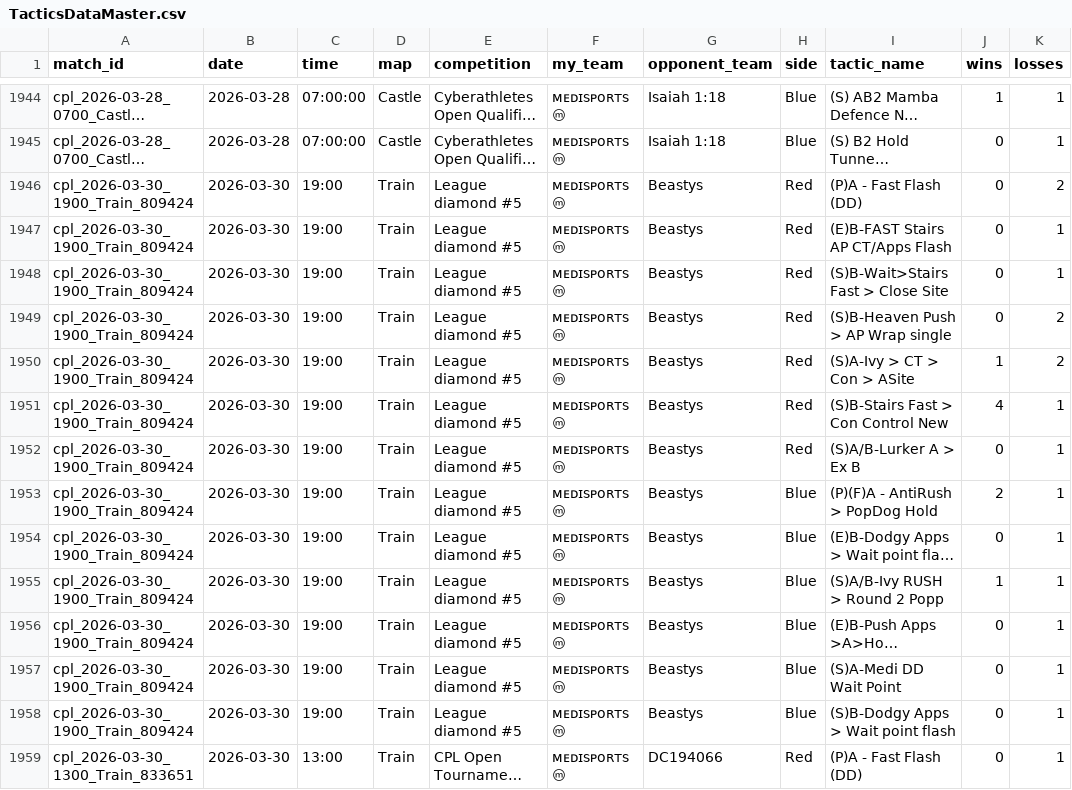
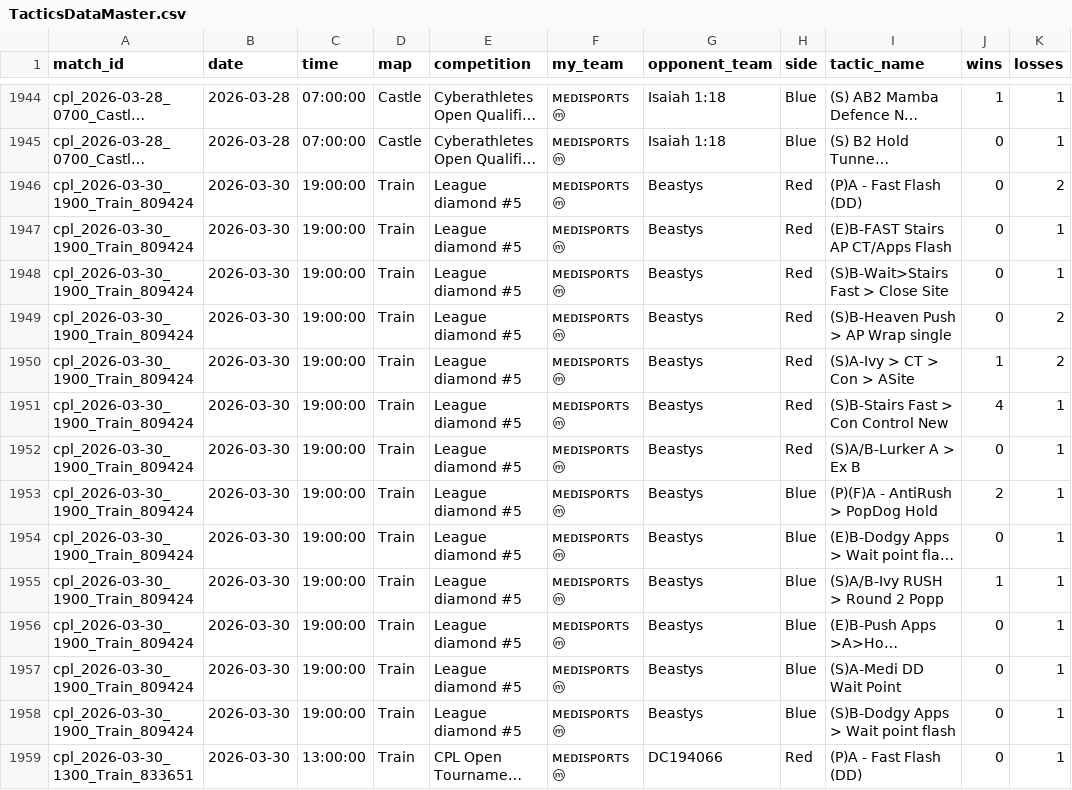
Before and after one commit to Grevyo/Grev-Game-Dashboard, a CSV file: data/TacticsDataMaster.csv, drawn as a sheet; only a part is shown, gaps mark what is left out; long unchanged cells end in …; the diff covers the shown part only; the diff names each change by its address in the sheet, - before the commit and + after, or states it on an @@ line.

```diff
--- a/data/TacticsDataMaster.csv
+++ b/data/TacticsDataMaster.csv
-C1946:C1958 (time): 19:00
+C1946:C1958 (time): 19:00:00
-C1959 (time): 13:00
+C1959 (time): 13:00:00
```
Also changed, not shown: 89 edited cells elsewhere in this file, data/PlayerDataMatser.csv.
